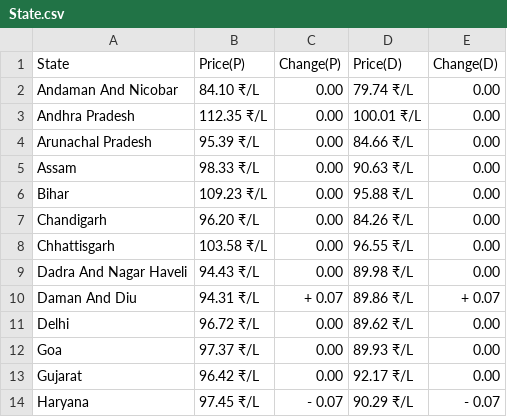
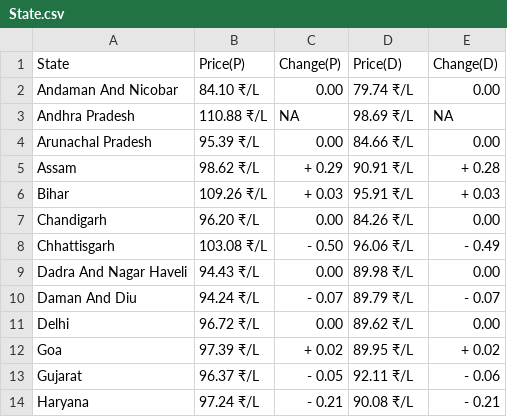
Before and after one commit to Doofenshmirtz-Evil-Incorp/FuelishCLI, a CSV file: State.csv, drawn as a sheet; only a part is shown; the diff covers the shown part only.

Commit message:
Data-2023-10-10T01:46:16

```diff
--- a/State.csv
+++ b/State.csv
@@ -2,13 +2,13 @@ State,Price(P),Change(P),Price(D),Change(D)
 Andaman And Nicobar,84.10 ₹/L,  0.00,79.74 ₹/L,  0.00
-Andhra Pradesh,112.35 ₹/L,  0.00,100.01 ₹/L,  0.00
+Andhra Pradesh,110.88 ₹/L,  NA,98.69 ₹/L,  NA
 Arunachal Pradesh,95.39 ₹/L,  0.00,84.66 ₹/L,  0.00
-Assam,98.33 ₹/L,  0.00,90.63 ₹/L,  0.00
-Bihar,109.23 ₹/L,  0.00,95.88 ₹/L,  0.00
+Assam,98.62 ₹/L,+ 0.29,90.91 ₹/L,+ 0.28
+Bihar,109.26 ₹/L,+ 0.03,95.91 ₹/L,+ 0.03
 Chandigarh,96.20 ₹/L,  0.00,84.26 ₹/L,  0.00
-Chhattisgarh,103.58 ₹/L,  0.00,96.55 ₹/L,  0.00
+Chhattisgarh,103.08 ₹/L,- 0.50,96.06 ₹/L,- 0.49
 Dadra And Nagar Haveli,94.43 ₹/L,  0.00,89.98 ₹/L,  0.00
-Daman And Diu,94.31 ₹/L,+ 0.07,89.86 ₹/L,+ 0.07
+Daman And Diu,94.24 ₹/L,- 0.07,89.79 ₹/L,- 0.07
 Delhi,96.72 ₹/L,  0.00,89.62 ₹/L,  0.00
-Goa,97.37 ₹/L,  0.00,89.93 ₹/L,  0.00
-Gujarat,96.42 ₹/L,  0.00,92.17 ₹/L,  0.00
-Haryana,97.45 ₹/L,- 0.07,90.29 ₹/L,- 0.07
+Goa,97.39 ₹/L,+ 0.02,89.95 ₹/L,+ 0.02
+Gujarat,96.37 ₹/L,- 0.05,92.11 ₹/L,- 0.06
+Haryana,97.24 ₹/L,- 0.21,90.08 ₹/L,- 0.21
```
Also changed, not shown: 62 edited cells elsewhere in this file, assets/Arunachal Pradesh.csv, assets/Assam.csv, 15 other files.
